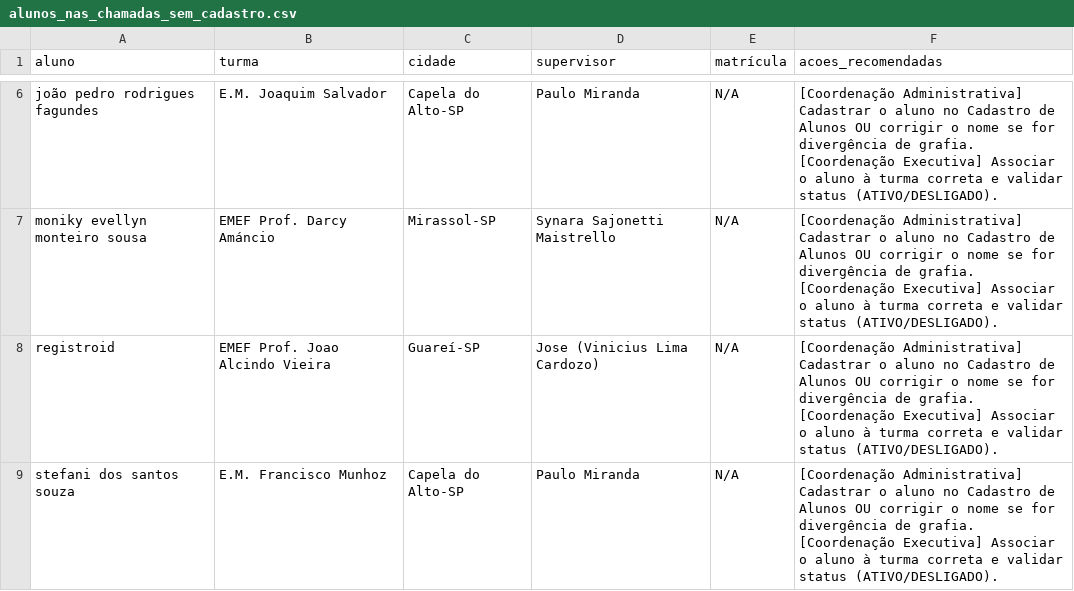
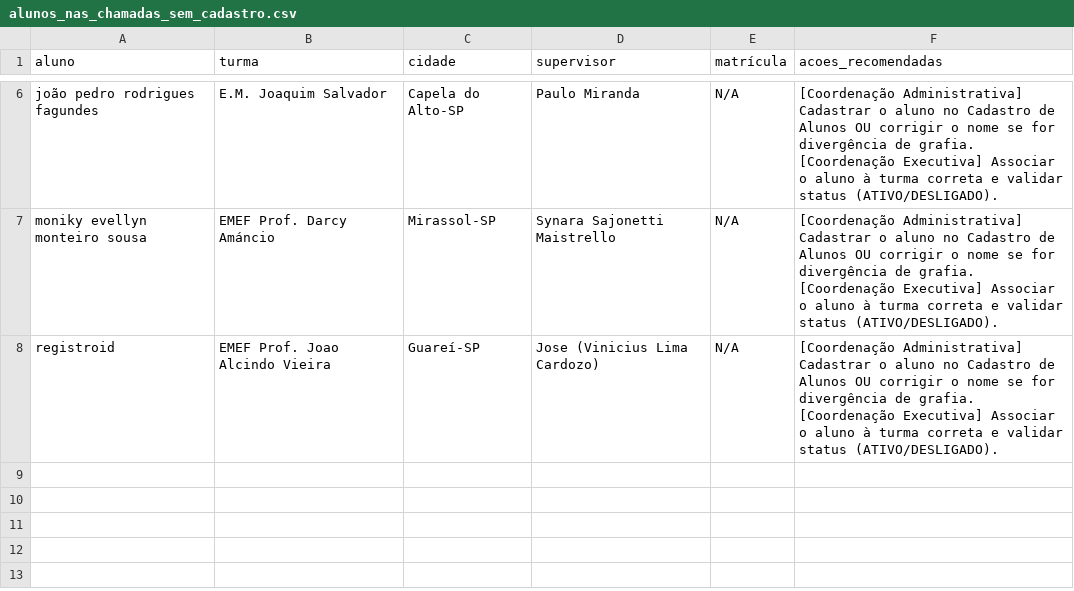
Before and after one commit to ProgramaFuturoCientista/relatorio-pfc, a CSV file: auditoria/alunos_nas_chamadas_sem_cadastro.csv, drawn as a sheet; only a part is shown, gaps mark what is left out.

```diff
--- a/auditoria/alunos_nas_chamadas_sem_cadastro.csv
+++ b/auditoria/alunos_nas_chamadas_sem_cadastro.csv
@@ -8,2 +8 @@ moniky evellyn monteiro sousa,EMEF Prof. Darcy Amáncio,Mirassol-SP,Synara Sajo
 registroid,EMEF Prof. Joao Alcindo Vieira,Guareí-SP,Jose (Vinicius Lima Cardozo),N/A,[Coordenação Administrativa] Cadastrar o aluno no Cadastro de Alunos OU corrigir o nome se for divergência de grafia. [Coordenação Executiva] Associar o aluno à turma correta e validar status (ATIVO/DESLIGADO).
-stefani dos santos souza,E.M. Francisco Munhoz,Capela do Alto-SP,Paulo Miranda,N/A,[Coordenação Administrativa] Cadastrar o aluno no Cadastro de Alunos OU corrigir o nome se for divergência de grafia. [Coordenação Executiva] Associar o aluno à turma correta e validar status (ATIVO/DESLIGADO).
```
Also changed, not shown: auditoria/alunos_no_cadastro_sem_chamada.csv, auditoria/inconsistencias.csv, 12 other files.
